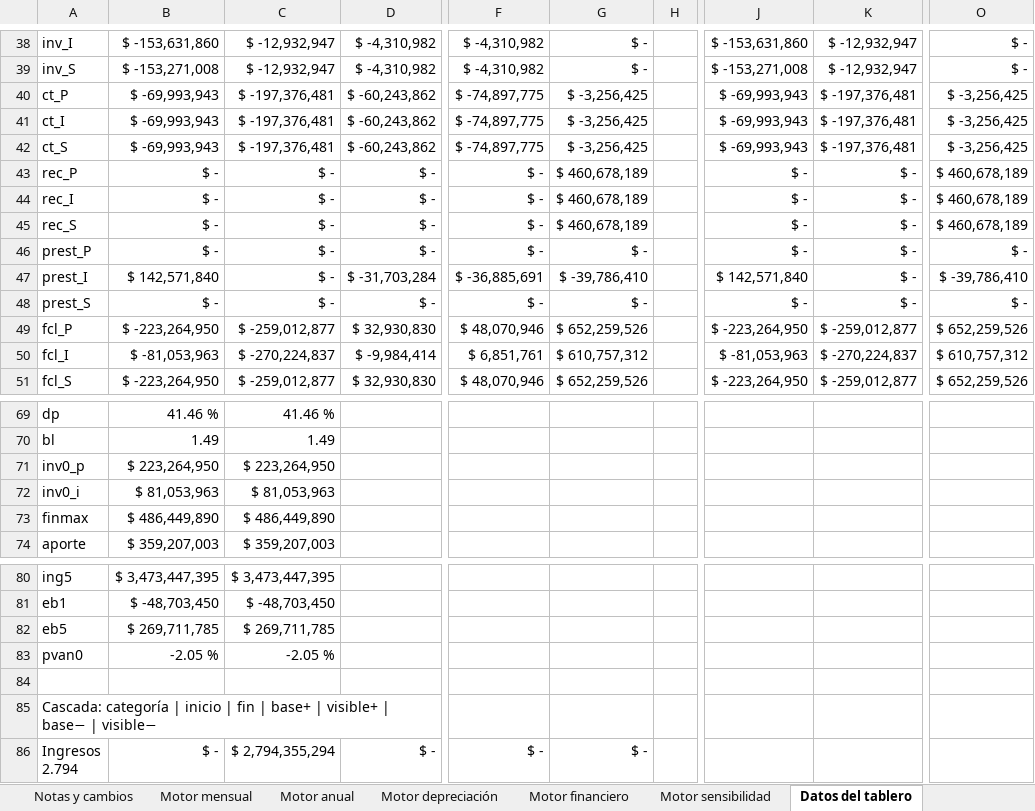
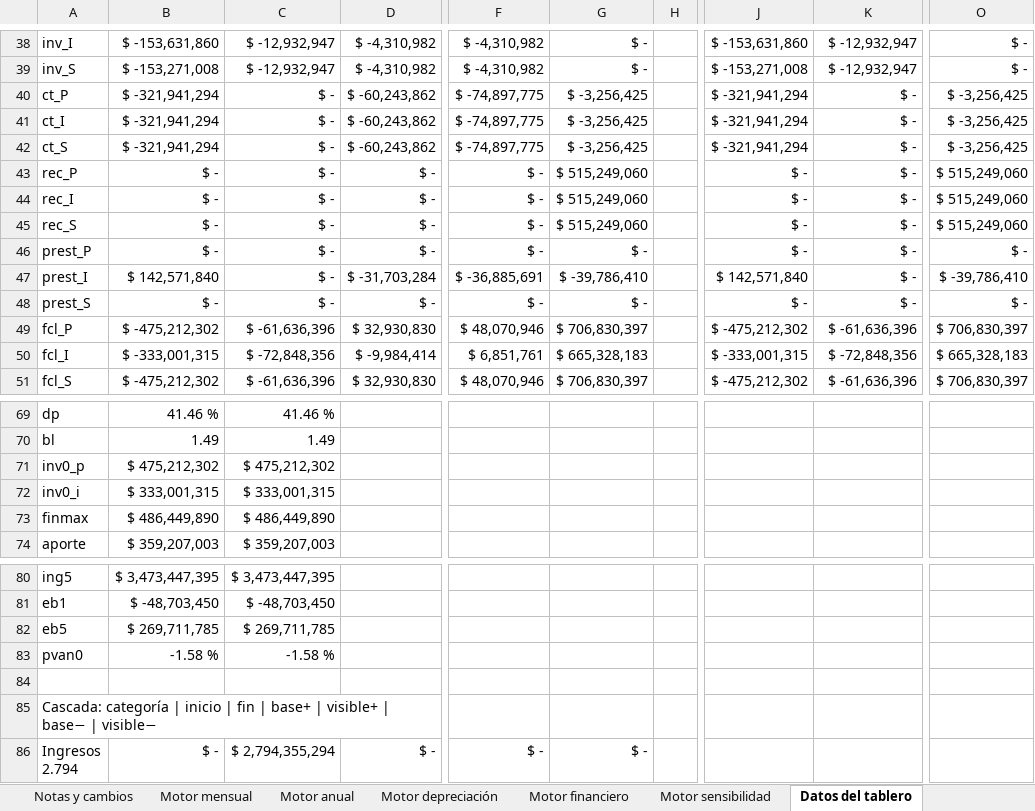
Before and after one commit to diegoaam0109-ux/lumine, an Excel workbook: integrador-2/fase-4/excel/v7_formato_curso.xlsx, sheet Datos del tablero, drawn as a sheet; only a part is shown, gaps mark what is left out; values as stored, in another font and other column widths than the file's, no borders; the diff covers the shown part only; the diff names each change by its address in the sheet, - before the commit and + after, or states it on an @@ line.

```diff
--- a/integrador-2/fase-4/excel/v7_formato_curso.xlsx (sheet Datos del tablero)
+++ b/integrador-2/fase-4/excel/v7_formato_curso.xlsx (sheet Datos del tablero)
-B40:B42: $ -69,993,943
+B40:B42: $ -321,941,294
-C40:C42: $ -197,376,481
+C40:C42: $ -
-J40:J42: $ -69,993,943
+J40:J42: $ -321,941,294
-K40:K42: $ -197,376,481
+K40:K42: $ -
-G43:G45: $ 460,678,189
+G43:G45: $ 515,249,060
-O43:O45: $ 460,678,189
+O43:O45: $ 515,249,060
-B49: $ -223,264,950
+B49: $ -475,212,302
-C49: $ -259,012,877
+C49: $ -61,636,396
-G49: $ 652,259,526
+G49: $ 706,830,397
-J49: $ -223,264,950
+J49: $ -475,212,302
-K49: $ -259,012,877
+K49: $ -61,636,396
-O49: $ 652,259,526
+O49: $ 706,830,397
-B50: $ -81,053,963
+B50: $ -333,001,315
-C50: $ -270,224,837
+C50: $ -72,848,356
-G50: $ 610,757,312
+G50: $ 665,328,183
-J50: $ -81,053,963
+J50: $ -333,001,315
-K50: $ -270,224,837
+K50: $ -72,848,356
-O50: $ 610,757,312
+O50: $ 665,328,183
-B51: $ -223,264,950
+B51: $ -475,212,302
-C51: $ -259,012,877
+C51: $ -61,636,396
-G51: $ 652,259,526
+G51: $ 706,830,397
-J51: $ -223,264,950
+J51: $ -475,212,302
-K51: $ -259,012,877
+K51: $ -61,636,396
-O51: $ 652,259,526
+O51: $ 706,830,397
-B71: $ 223,264,950
+B71: $ 475,212,302
-C71: $ 223,264,950
+C71: $ 475,212,302
-B72: $ 81,053,963
+B72: $ 333,001,315
-C72: $ 81,053,963
+C72: $ 333,001,315
-B83: -2.05 %
+B83: -1.58 %
-C83: -2.05 %
+C83: -1.58 %
```
Also changed, not shown: 52 edited cells elsewhere in this sheet, sheet Motor sensibilidad, sheet Escenarios y cambios, sheet 3 Capital de trabajo, sheet 4 Flujo puro, sheet 5 Flujo financiado, sheet A5 Sensibilidad, 8 more sheets, formulas that keep their value, charts or pictures, 9 other files.
